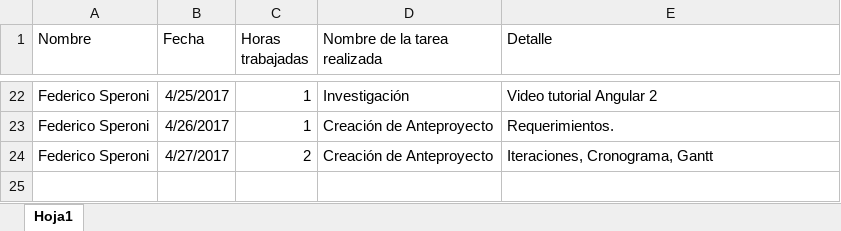
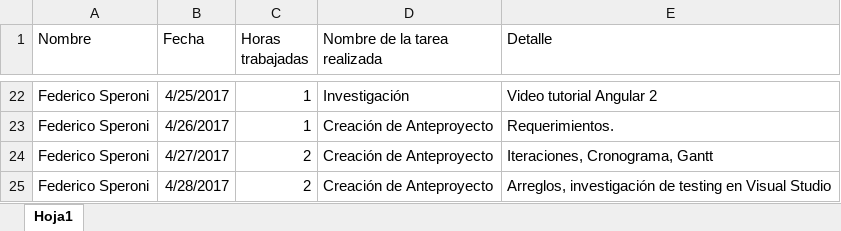
Before and after one commit to fedespe/ProyectoFinal, an Excel workbook: Documentacion/Horas.xlsx, sheet Hoja1, drawn as a sheet; only a part is shown, gaps mark what is left out; values as stored, in another font and other column widths than the file's, no borders; the diff names each change by its address in the sheet, - before the commit and + after, or states it on an @@ line.

Commit message:
Arreglos en Anteproyecto.

```diff
--- a/Documentacion/Horas.xlsx (sheet Hoja1)
+++ b/Documentacion/Horas.xlsx (sheet Hoja1)
+row 25: Federico Speroni | 4/28/2017 | 2 | Creación de Anteproyecto | Arreglos, investigación de testing en Visual Studio
```
Also changed, not shown: Documentacion/Documentación Proyecto/ListaRiesgos.xlsx, 3 other files.
